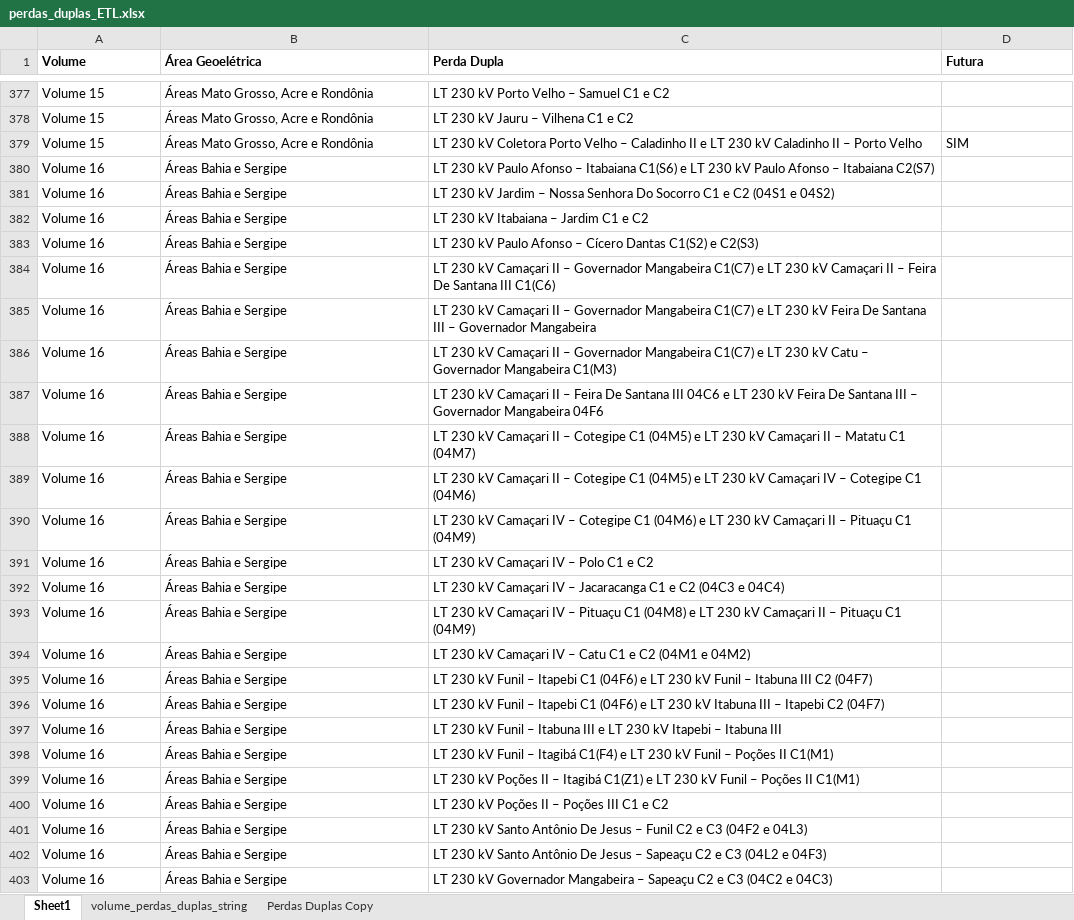
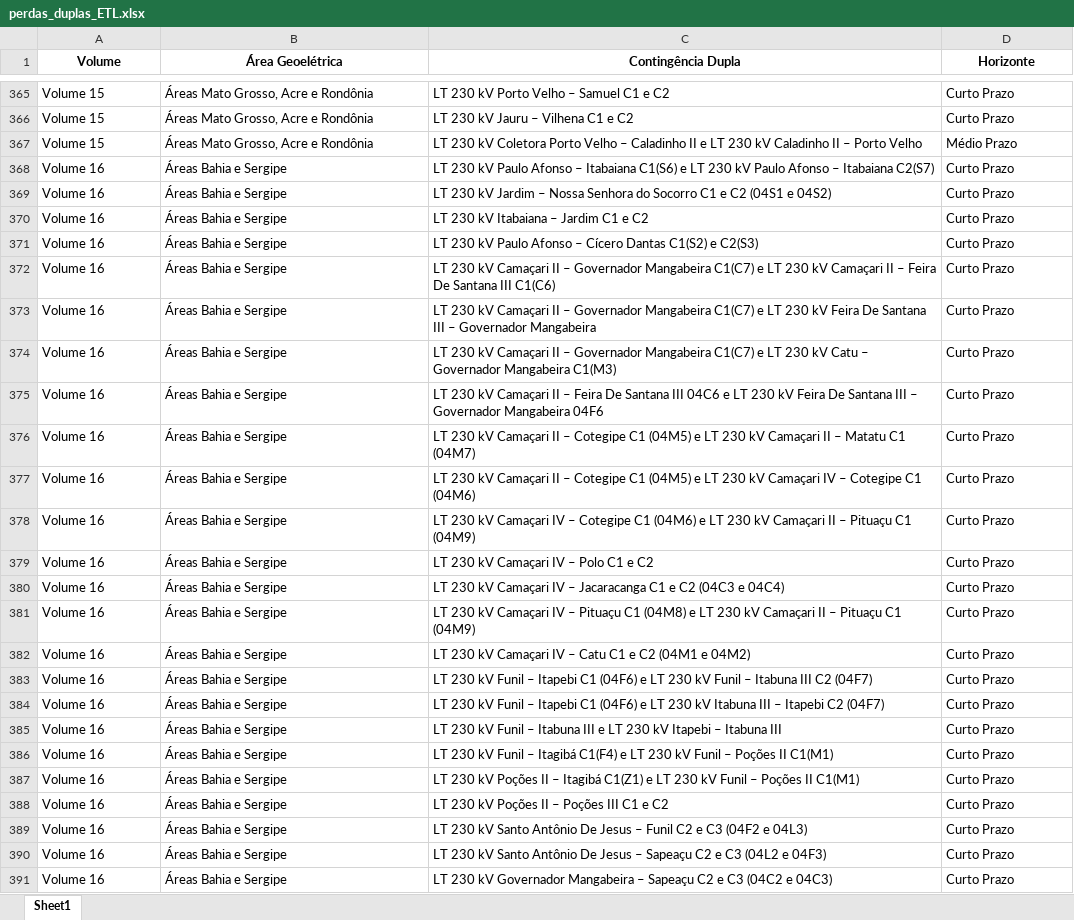
Before and after one commit to PedroVic12/Palkia-PDF-extractor, an Excel workbook: src/BulbassaurQT6-ETL/Perdas-Duplas-ETL-Desktop-V4/app/assets/planilhas_PLC/perdas_duplas_ETL.xlsx, sheet Sheet1, drawn as a sheet; only a part is shown, gaps mark what is left out; values as stored, in another font and other column widths than the file's, no borders; addresses are those after the commit; the diff covers the shown part only; the diff names each change by its address in the sheet, - before the commit and + after, or states it on an @@ line.

```diff
--- a/src/BulbassaurQT6-ETL/Perdas-Duplas-ETL-Desktop-V4/app/assets/planilhas_PLC/perdas_duplas_ETL.xlsx (sheet Sheet1)
+++ b/src/BulbassaurQT6-ETL/Perdas-Duplas-ETL-Desktop-V4/app/assets/planilhas_PLC/perdas_duplas_ETL.xlsx (sheet Sheet1)
-sheet tab: volume_perdas_duplas_string
-sheet tab: Perdas Duplas Copy
-A1:D1 alignment: left
+A1:D1 alignment: center
-C1: Perda Dupla
+C1: Contingência Dupla
-D1: Futura
+D1: Horizonte
-D365:D366 (Horizonte): (empty)
+D365:D366 (Horizonte): Curto Prazo
-D367 (Horizonte): SIM
+D367 (Horizonte): Médio Prazo
-D368:D391 (Horizonte): (empty)
+D368:D391 (Horizonte): Curto Prazo
-C369 (Contingência Dupla): …Nossa Senhora Do Socorro C1…
+C369 (Contingência Dupla): …Nossa Senhora do Socorro C1…
```
Also changed, not shown: 43 added rows, 43 removed rows and 676 edited cells elsewhere in this sheet, 5 other files.
